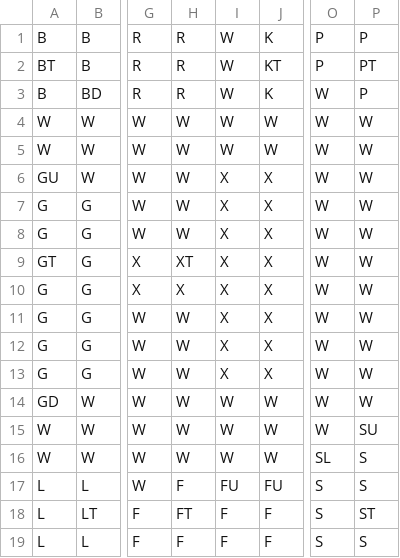
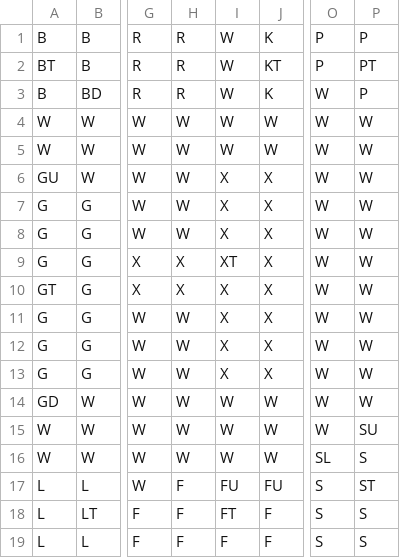
Before and after one commit to rstauffe/boardgui, a CSV file: boardLayout.csv, drawn as a sheet; only a part is shown, gaps mark what is left out; the diff names each change by its address in the sheet, - before the commit and + after, or states it on an @@ line.

Commit message:
Completed adding room labels on board

```diff
--- a/boardLayout.csv
+++ b/boardLayout.csv
-A9: GT
+A9: G
-H9: XT
+H9: X
-I9: X
+I9: XT
-A10: G
+A10: GT
-P17: S
+P17: ST
-H18: FT
+H18: F
-I18: F
+I18: FT
-P18: ST
+P18: S
```
Also changed, not shown: 2 other files.
